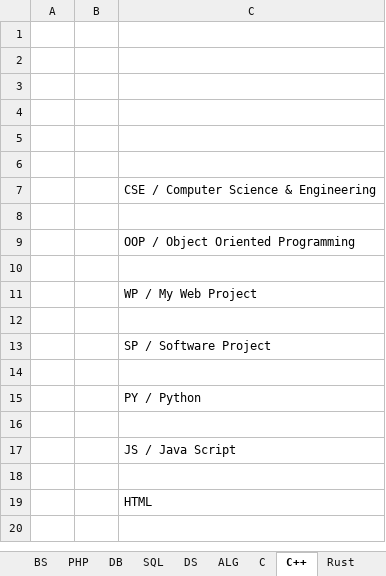
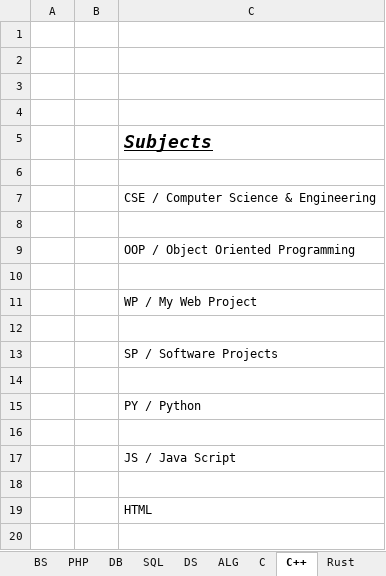
Before and after one commit to shyed2001/Python_Programming, an Excel workbook: SOFTPLANBook1.xlsx, sheet C++, drawn as a sheet; only a part is shown; values as stored, in another font and other column widths than the file's, no borders; the diff names each change by its address in the sheet, - before the commit and + after, or states it on an @@ line.

Commit message:
Add files via upload

```diff
--- a/SOFTPLANBook1.xlsx (sheet C++)
+++ b/SOFTPLANBook1.xlsx (sheet C++)
-C5: (empty)
+C5: Subjects
-C13: SP / Software Project
+C13: SP / Software Projects
```
